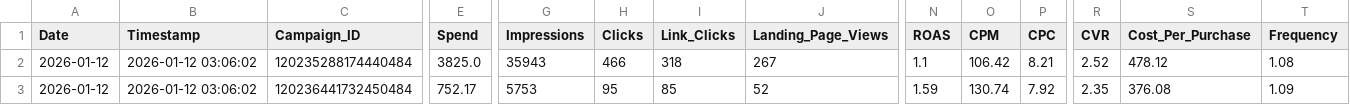
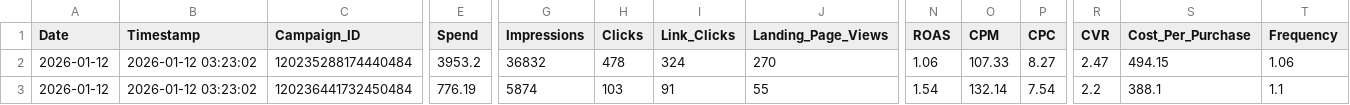
Before and after one commit to sreepathiyogi-blip/meta-live-dashboard, a CSV file: live_today_performance.csv, drawn as a sheet; only a part is shown, gaps mark what is left out; the diff covers the shown part only; the diff names each change by its address in the sheet, - before the commit and + after, or states it on an @@ line.

```diff
--- a/live_today_performance.csv
+++ b/live_today_performance.csv
-B2:B3 (Timestamp): 2026-01-12 03:06:02
+B2:B3 (Timestamp): 2026-01-12 03:23:02
-E2 (Spend): 3825.0
+E2 (Spend): 3953.2
-G2 (Impressions): 35943
+G2 (Impressions): 36832
-H2 (Clicks): 466
+H2 (Clicks): 478
-I2 (Link_Clicks): 318
+I2 (Link_Clicks): 324
-J2 (Landing_Page_Views): 267
+J2 (Landing_Page_Views): 270
-N2 (ROAS): 1.1
+N2 (ROAS): 1.06
-O2 (CPM): 106.42
+O2 (CPM): 107.33
-P2 (CPC): 8.21
+P2 (CPC): 8.27
-R2 (CVR): 2.52
+R2 (CVR): 2.47
-S2 (Cost_Per_Purchase): 478.12
+S2 (Cost_Per_Purchase): 494.15
-T2 (Frequency): 1.08
+T2 (Frequency): 1.06
-E3 (Spend): 752.17
+E3 (Spend): 776.19
-G3 (Impressions): 5753
+G3 (Impressions): 5874
-H3 (Clicks): 95
+H3 (Clicks): 103
-I3 (Link_Clicks): 85
+I3 (Link_Clicks): 91
-J3 (Landing_Page_Views): 52
+J3 (Landing_Page_Views): 55
-N3 (ROAS): 1.59
+N3 (ROAS): 1.54
-O3 (CPM): 130.74
+O3 (CPM): 132.14
-P3 (CPC): 7.92
+P3 (CPC): 7.54
-R3 (CVR): 2.35
+R3 (CVR): 2.2
-S3 (Cost_Per_Purchase): 376.08
+S3 (Cost_Per_Purchase): 388.1
-T3 (Frequency): 1.09
+T3 (Frequency): 1.1
```
Also changed, not shown: 162 edited cells elsewhere in this file, complete_campaign_data.csv, daily_summary.csv, 2 other files.
